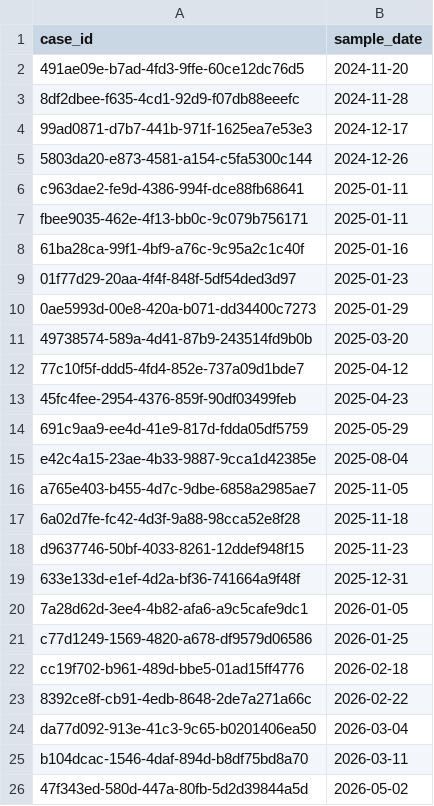
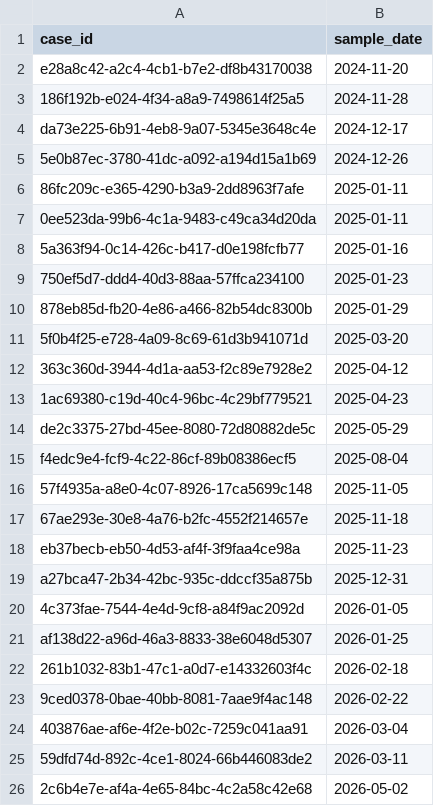
Before and after one commit to NKillough32/TB-Genomics, a CSV file: exports/cases.csv, drawn as a sheet.

Commit message:
Enhance outbreak report and update exports
Add parsing helpers and enrich outbreak_report PDF: introduce _short_case_id, _resistance_profile_text and _iter_resistance_mutations; import PageBreak and set Heading3.keepWithNext; increase table keep threshold. Add SQL queries to collect case, mutation, cluster and completeness data and compute transmission/cluster summaries (best incoming/outgoing links, high-confidence edges, sequence cluster pairs, discordant pairs). Render new report sections and tables (case-level operational actions, high-confidence transmission pairs, discordant method review, QC failure drill-down, drug-resistance mutation details, cluster epidemiology and geography, missing-data dashboard, model reliability diagnostics) and adjust existing captions. Also update many export files (cases.csv, dna.fasta, cluster_method_comparison timestamp and multiple tbprofiler results/vcfs and other exports) to reflect current data.

```diff
--- a/exports/cases.csv
+++ b/exports/cases.csv
@@ -1,26 +1,26 @@
 case_id,sample_date
-491ae09e-b7ad-4fd3-9ffe-60ce12dc76d5,2024-11-20
-8df2dbee-f635-4cd1-92d9-f07db88eeefc,2024-11-28
-99ad0871-d7b7-441b-971f-1625ea7e53e3,2024-12-17
-5803da20-e873-4581-a154-c5fa5300c144,2024-12-26
-c963dae2-fe9d-4386-994f-dce88fb68641,2025-01-11
-fbee9035-462e-4f13-bb0c-9c079b756171,2025-01-11
-61ba28ca-99f1-4bf9-a76c-9c95a2c1c40f,2025-01-16
-01f77d29-20aa-4f4f-848f-5df54ded3d97,2025-01-23
-0ae5993d-00e8-420a-b071-dd34400c7273,2025-01-29
-49738574-589a-4d41-87b9-243514fd9b0b,2025-03-20
-77c10f5f-ddd5-4fd4-852e-737a09d1bde7,2025-04-12
-45fc4fee-2954-4376-859f-90df03499feb,2025-04-23
-691c9aa9-ee4d-41e9-817d-fdda05df5759,2025-05-29
-e42c4a15-23ae-4b33-9887-9cca1d42385e,2025-08-04
-a765e403-b455-4d7c-9dbe-6858a2985ae7,2025-11-05
-6a02d7fe-fc42-4d3f-9a88-98cca52e8f28,2025-11-18
-d9637746-50bf-4033-8261-12ddef948f15,2025-11-23
-633e133d-e1ef-4d2a-bf36-741664a9f48f,2025-12-31
-7a28d62d-3ee4-4b82-afa6-a9c5cafe9dc1,2026-01-05
-c77d1249-1569-4820-a678-df9579d06586,2026-01-25
-cc19f702-b961-489d-bbe5-01ad15ff4776,2026-02-18
-8392ce8f-cb91-4edb-8648-2de7a271a66c,2026-02-22
-da77d092-913e-41c3-9c65-b0201406ea50,2026-03-04
-b104dcac-1546-4daf-894d-b8df75bd8a70,2026-03-11
-47f343ed-580d-447a-80fb-5d2d39844a5d,2026-05-02
+e28a8c42-a2c4-4cb1-b7e2-df8b43170038,2024-11-20
+186f192b-e024-4f34-a8a9-7498614f25a5,2024-11-28
+da73e225-6b91-4eb8-9a07-5345e3648c4e,2024-12-17
+5e0b87ec-3780-41dc-a092-a194d15a1b69,2024-12-26
+86fc209c-e365-4290-b3a9-2dd8963f7afe,2025-01-11
+0ee523da-99b6-4c1a-9483-c49ca34d20da,2025-01-11
+5a363f94-0c14-426c-b417-d0e198fcfb77,2025-01-16
+750ef5d7-ddd4-40d3-88aa-57ffca234100,2025-01-23
+878eb85d-fb20-4e86-a466-82b54dc8300b,2025-01-29
+5f0b4f25-e728-4a09-8c69-61d3b941071d,2025-03-20
+363c360d-3944-4d1a-aa53-f2c89e7928e2,2025-04-12
+1ac69380-c19d-40c4-96bc-4c29bf779521,2025-04-23
+de2c3375-27bd-45ee-8080-72d80882de5c,2025-05-29
+f4edc9e4-fcf9-4c22-86cf-89b08386ecf5,2025-08-04
+57f4935a-a8e0-4c07-8926-17ca5699c148,2025-11-05
+67ae293e-30e8-4a76-b2fc-4552f214657e,2025-11-18
+eb37becb-eb50-4d53-af4f-3f9faa4ce98a,2025-11-23
+a27bca47-2b34-42bc-935c-ddccf35a875b,2025-12-31
+4c373fae-7544-4e4d-9cf8-a84f9ac2092d,2026-01-05
+af138d22-a96d-46a3-8833-38e6048d5307,2026-01-25
+261b1032-83b1-47c1-a0d7-e14332603f4c,2026-02-18
+9ced0378-0bae-40bb-8081-7aae9f4ac148,2026-02-22
+403876ae-af6e-4f2e-b02c-7259c041aa91,2026-03-04
+59dfd74d-892c-4ce1-8024-66b446083de2,2026-03-11
+2c6b4e7e-af4a-4e65-84bc-4c2a58c42e68,2026-05-02
```
Also changed, not shown: exports/sequence_cluster_assignments.csv, 35 other files.
